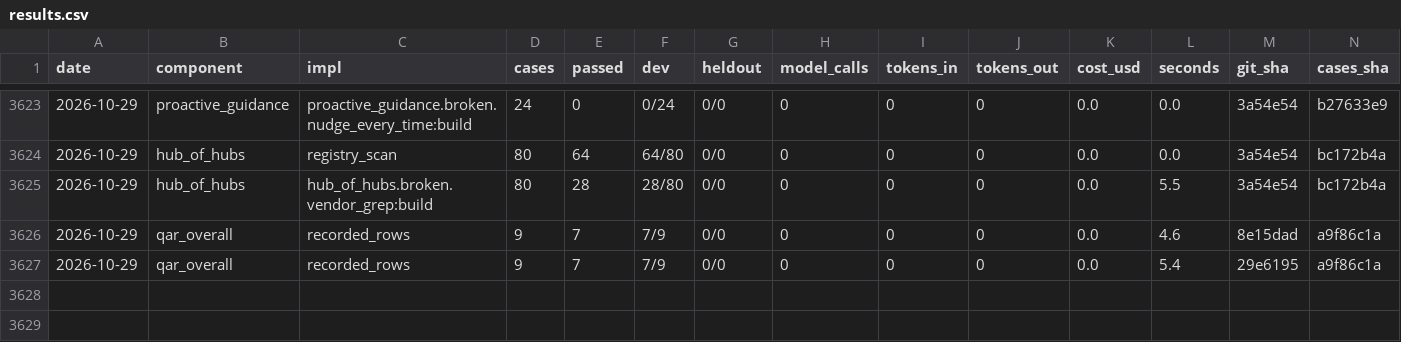
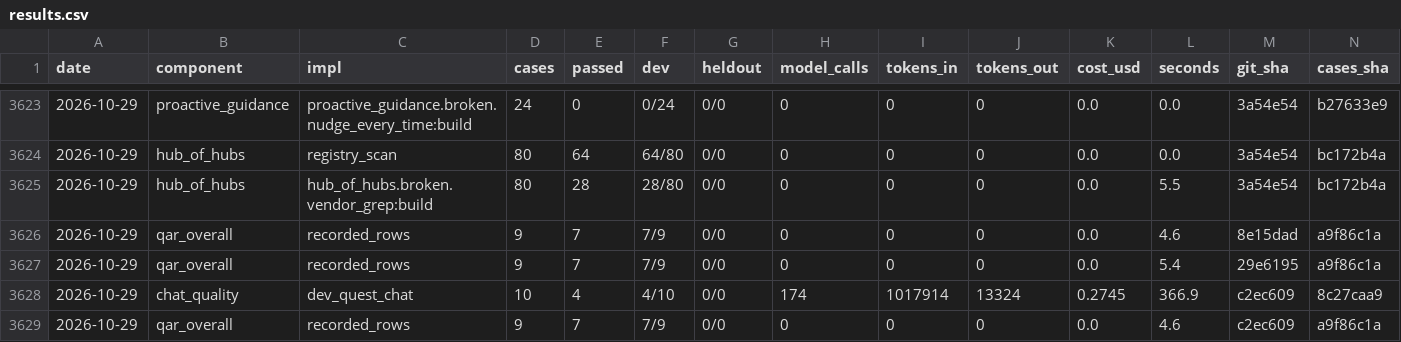
Before and after one commit to SpiritualData/quest-ai-runner, a CSV file: evaluation/components/results.csv, drawn as a sheet; only a part is shown, gaps mark what is left out; rows hold the shown columns only; the diff names each change by its address in the sheet, - before the commit and + after, or states it on an @@ line.

```diff
--- a/evaluation/components/results.csv
+++ b/evaluation/components/results.csv
+row 3628: 2026-10-29 | chat_quality | dev_quest_chat | 10 | 4 | 4/10 | 0/0 | 174 | 1017914 | 13324 | 0.2745 | 366.9 | c2ec609 | 8c27caa9
+row 3629: 2026-10-29 | qar_overall | recorded_rows | 9 | 7 | 7/9 | 0/0 | 0 | 0 | 0 | 0.0 | 4.6 | c2ec609 | a9f86c1a
```
Also changed, not shown: esoi/tracker/implementations.csv.
